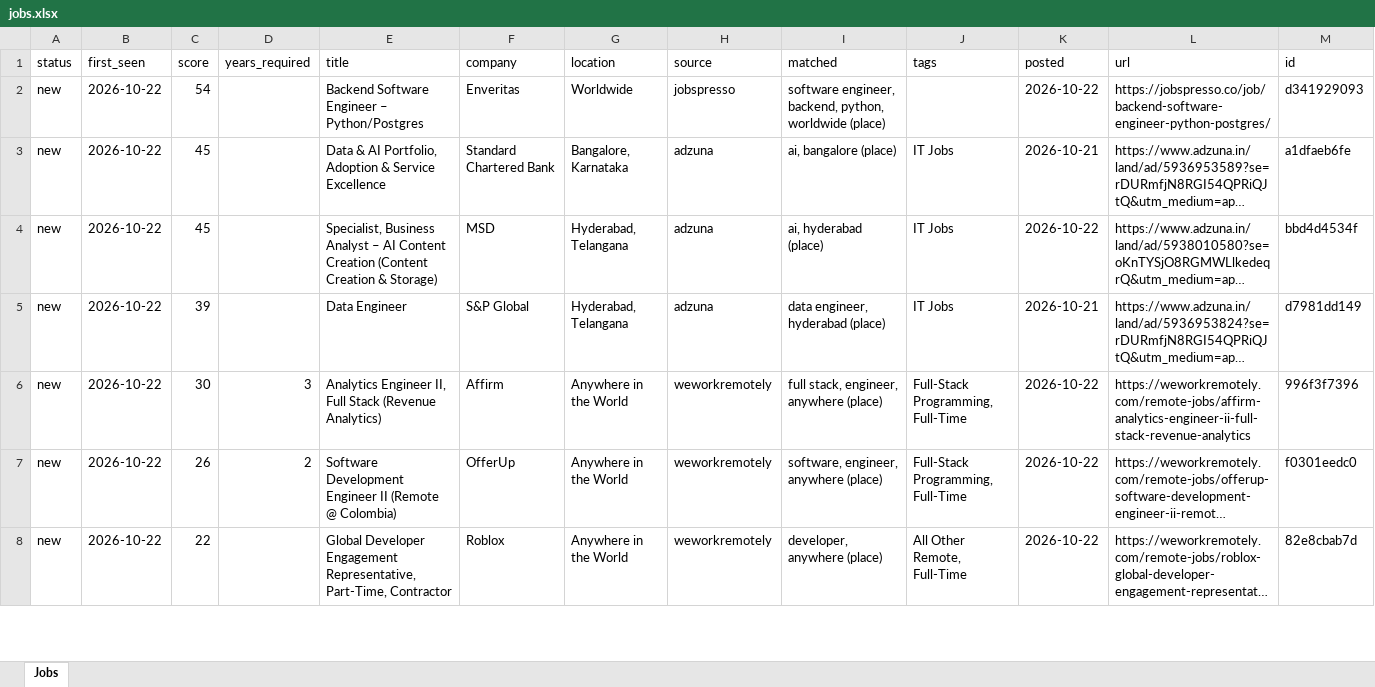
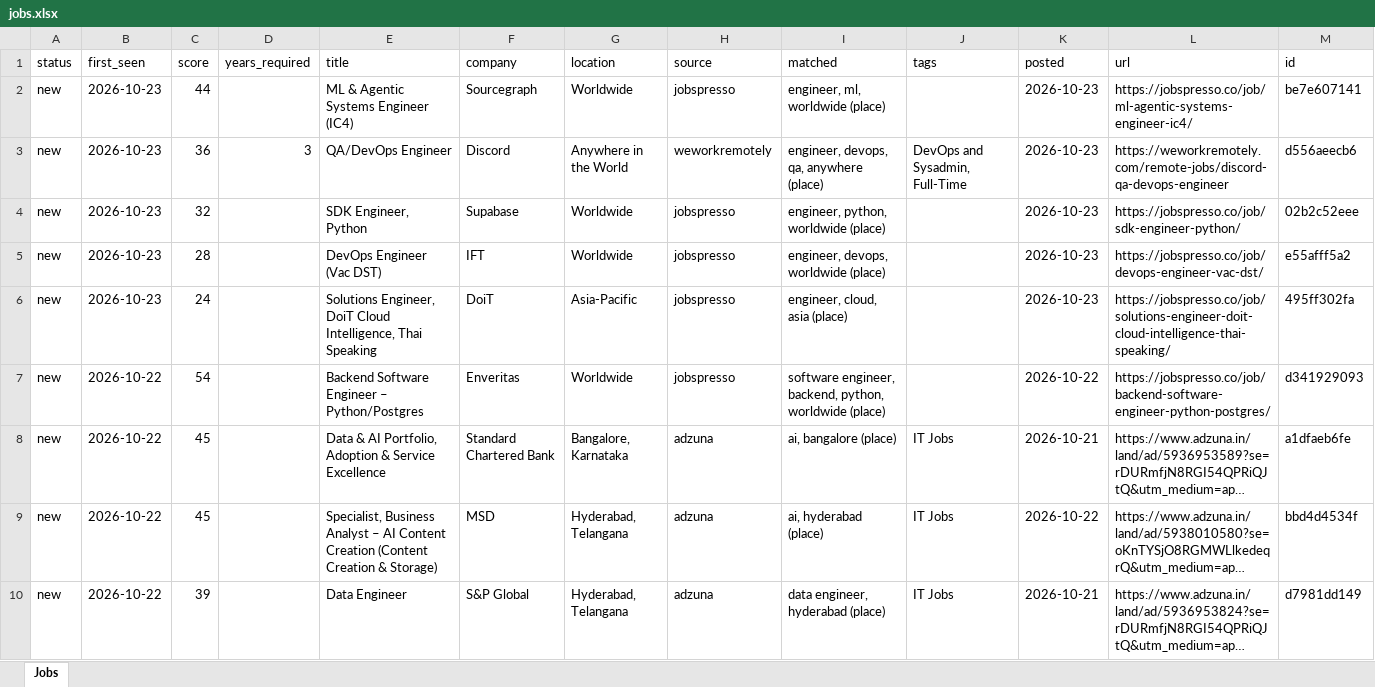
Before and after one commit to KrishnaVamshi31/jobradar, an Excel workbook: data/jobs.xlsx, sheet Jobs, drawn as a sheet; only a part is shown; the shorter side is filled out with more unchanged rows; long unchanged cells end in …; values as stored, in another font and other column widths than the file's, no borders; the diff names each change by its address in the sheet, - before the commit and + after, or states it on an @@ line.

```diff
--- a/data/jobs.xlsx (sheet Jobs)
+++ b/data/jobs.xlsx (sheet Jobs)
+row 2: new | 2026-10-23 | 44 |  | ML & Agentic Systems Engineer (IC4) | Sourcegraph | Worldwide | jobspresso | engineer, ml, worldwide (place) |  | 2026-10-23 | https://jobspresso.co/job/ml-agentic-systems-engineer-ic4/ | be7e607141
+row 3: new | 2026-10-23 | 36 | 3 | QA/DevOps Engineer | Discord | Anywhere in the World | weworkremotely | engineer, devops, qa, anywhere (place) | DevOps and Sysadmin, Full-Time | 2026-10-23 | https://weworkremotely.com/remote-jobs/discord-qa-devops-engineer | d556aeecb6
+row 4: new | 2026-10-23 | 32 |  | SDK Engineer, Python | Supabase | Worldwide | jobspresso | engineer, python, worldwide (place) |  | 2026-10-23 | https://jobspresso.co/job/sdk-engineer-python/ | 02b2c52eee
+row 5: new | 2026-10-23 | 28 |  | DevOps Engineer (Vac DST) | IFT | Worldwide | jobspresso | engineer, devops, worldwide (place) |  | 2026-10-23 | https://jobspresso.co/job/devops-engineer-vac-dst/ | e55afff5a2
+row 6: new | 2026-10-23 | 24 |  | Solutions Engineer, DoiT Cloud Intelligence, Thai Speaking | DoiT | Asia-Pacific | jobspresso | engineer, cloud, asia (place) |  | 2026-10-23 | https://jobspresso.co/job/solutions-engineer-doit-cloud-intelligence-thai-speaking/ | 495ff302fa
```
Also changed, not shown: 1 other file.
